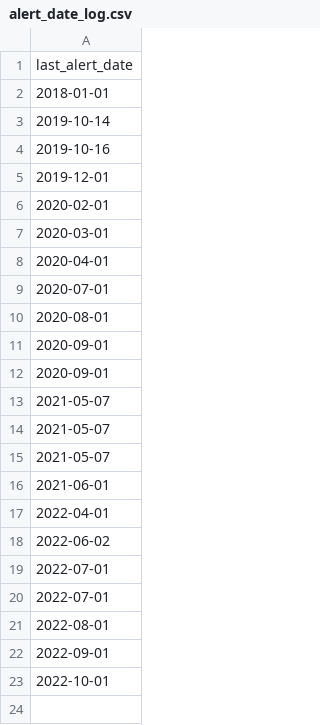
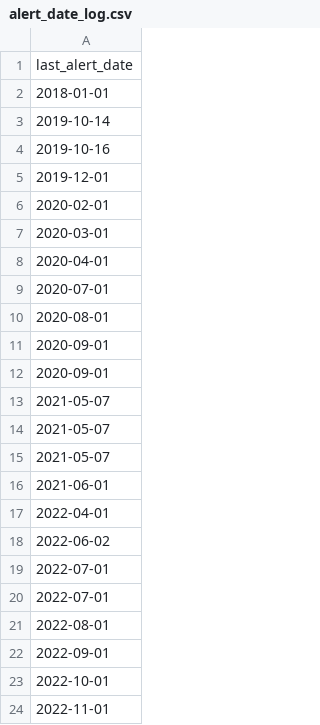
Before and after one commit to Science-for-Nature-and-People/Midwest-Agriculture-Synthesis, a CSV file: auto_pubsearch/alert_date_log.csv, drawn as a sheet.

Commit message:
auto-updated queries for 2022-11-01 00:00:28

```diff
--- a/auto_pubsearch/alert_date_log.csv
+++ b/auto_pubsearch/alert_date_log.csv
@@ -23 +23,2 @@ last_alert_date
 2022-10-01
+2022-11-01
```
Also changed, not shown: 2 other files.
